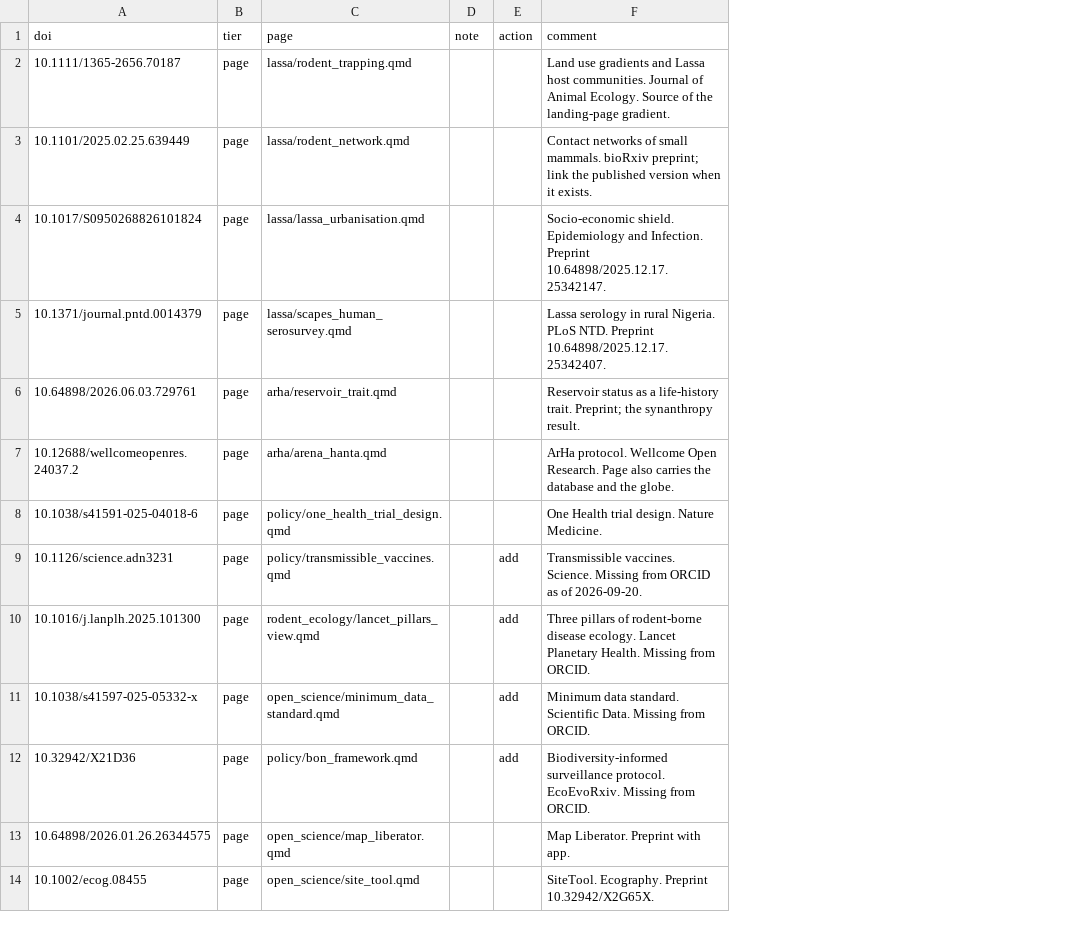
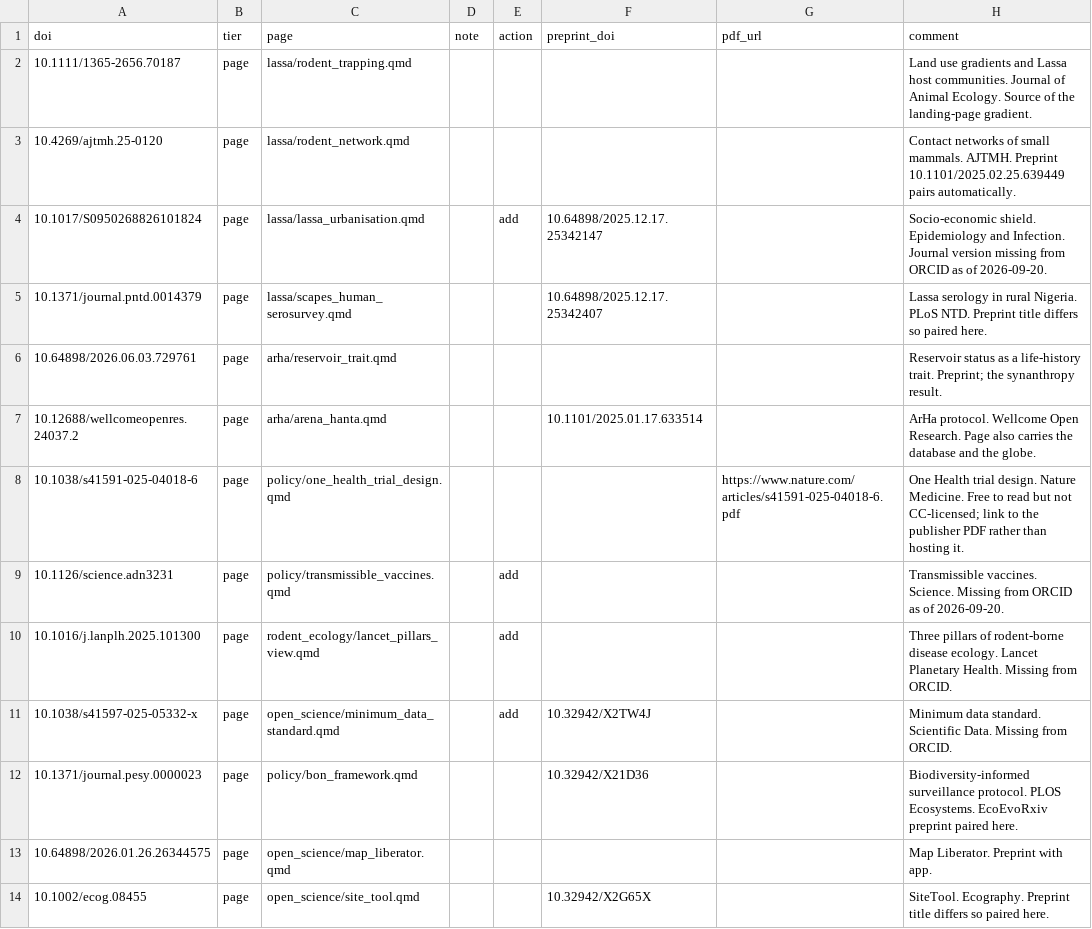
Before and after one commit to DidDrog11/website_quarto, a CSV file: data/publications_overrides.csv, drawn as a sheet; only a part is shown; addresses are those after the commit; the diff covers the shown part only; the diff names each change by its address in the sheet, - before the commit and + after, or states it on an @@ line.

Commit message:
Publications data from ORCID, PDF log, and pipeline fixes
Read every DOI in an ORCID group and keep the newest version, so preprints
grouped with their paper are found and paired. Manual pairs and publisher
PDF links via new overrides columns. bioRxiv fallback for the 10.64898
prefix. Log failed downloads separately from missing copies and re-log
hand-added files. Ignore the local papers/ archive.

```diff
--- a/data/publications_overrides.csv
+++ b/data/publications_overrides.csv
+column F (preprint_doi), rows 4-14: 10.64898/2025.12.17.25342147 | 10.64898/2025.12.17.25342407 |  | 10.1101/2025.01.17.633514 |  |  |  | 10.32942/X2TW4J | 10.32942/X21D36 |  | 10.32942/X2G65X
+column G (pdf_url), row 8: https://www.nature.com/articles/s41591-025-04018-6.pdf
-A3 (doi): 10.1101/2025.02.25.639449
+A3 (doi): 10.4269/ajtmh.25-0120
-H3 (comment): …small mammals. bioRxiv preprint; link the published version when it exists.
+H3 (comment): …small mammals. AJTMH. Preprint 10.1101/2025.02.25.639449 pairs automatically.
-E4 (action): (empty)
+E4 (action): add
-H4 (comment): …and Infection. Preprint 10.64898/2025.12.17.25342147.
+H4 (comment): …and Infection. Journal version missing from ORCID as of 2026-09-20.
-H5 (comment): …NTD. Preprint 10.64898/2025.12.17.25342407.
+H5 (comment): …NTD. Preprint title differs so paired here.
-H8 (comment): …Nature Medicine.
+H8 (comment): …Nature Medicine. Free to read but not CC-licensed; link to the publisher PDF rather than hosting it.
-A12 (doi): 10.32942/X21D36
+A12 (doi): 10.1371/journal.pesy.0000023
-E12 (action): add
+E12 (action): (empty)
-H12 (comment): …surveillance protocol. EcoEvoRxiv. Missing from ORCID.
+H12 (comment): …surveillance protocol. PLOS Ecosystems. EcoEvoRxiv preprint paired here.
-H14 (comment): …Ecography. Preprint 10.32942/X2G65X.
+H14 (comment): …Ecography. Preprint title differs so paired here.
```
Also changed, not shown: 4 added rows and 10 edited cells elsewhere in this file, 5 other files.
